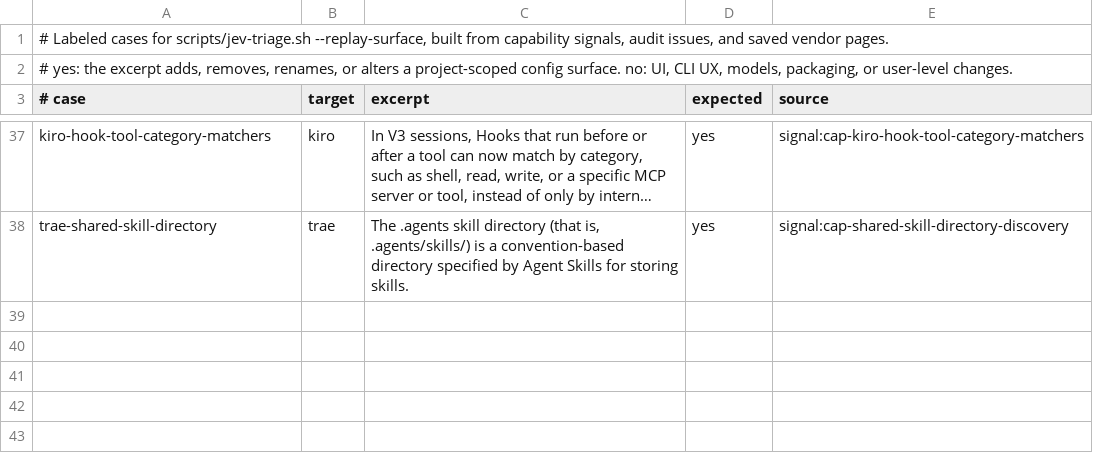
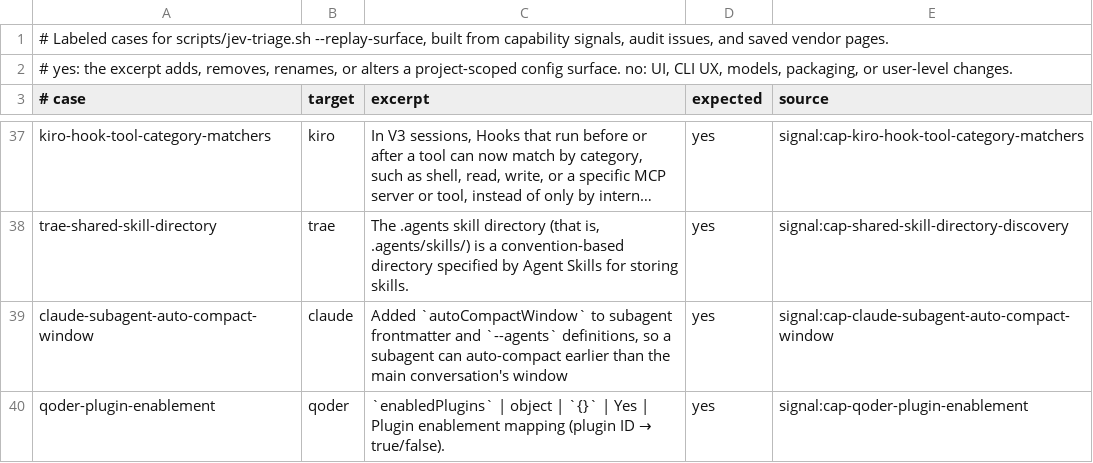
Before and after one commit to Chemaclass/agnostic-ai, a TSV file: scripts/target-audit/surface-cases.tsv, drawn as a sheet; only a part is shown, gaps mark what is left out; long unchanged cells end in …; the diff names each change by its address in the sheet, - before the commit and + after, or states it on an @@ line.

```diff
--- a/scripts/target-audit/surface-cases.tsv
+++ b/scripts/target-audit/surface-cases.tsv
+row 39: claude-subagent-auto-compact-window | claude | Added `autoCompactWindow` to subagent frontmatter and `--agents` definitions, so a subagent can auto-compact earlier than the main conversation's window | yes | signal:cap-claude-subagent-auto-compact-window
+row 40: qoder-plugin-enablement | qoder | `enabledPlugins` | object | `{}` | Yes | Plugin enablement mapping (plugin ID → true/false). | yes | signal:cap-qoder-plugin-enablement
```
Also changed, not shown: scripts/target-audit/signals.tsv, scripts/target-audit/triage-cases.tsv, 5 other files.
